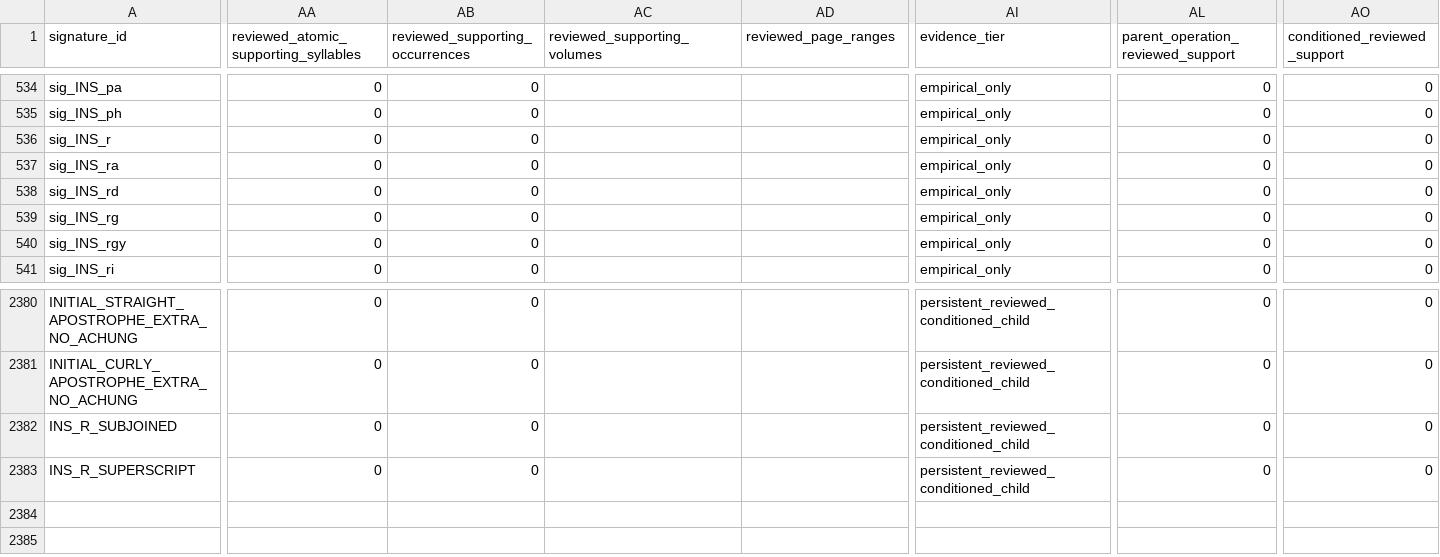
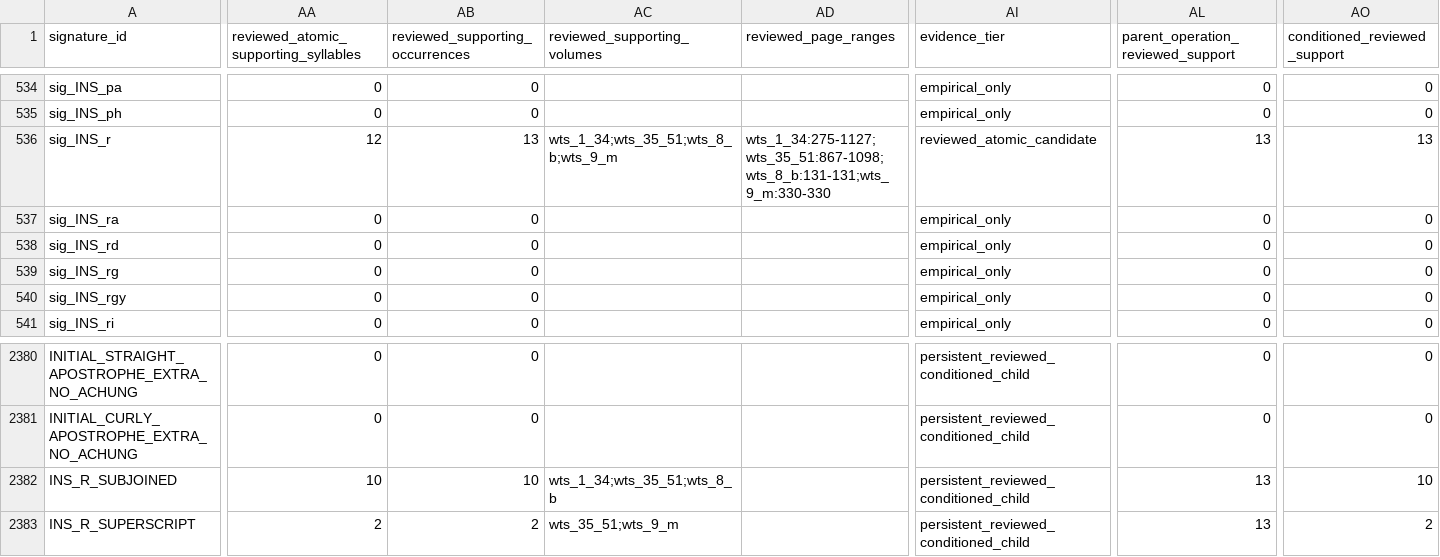
Before and after one commit to nh36/WtSOCR, a TSV file: data/tibetan_latin_ocr_signature_registry.tsv, drawn as a sheet; only a part is shown, gaps mark what is left out; the diff covers the shown part only; the diff names each change by its address in the sheet, - before the commit and + after, or states it on an @@ line.

```diff
--- a/data/tibetan_latin_ocr_signature_registry.tsv
+++ b/data/tibetan_latin_ocr_signature_registry.tsv
-AA536: 0
+AA536: 12
-AB536 (reviewed_supporting_occurrences): 0
+AB536 (reviewed_supporting_occurrences): 13
-AC536 (reviewed_supporting_volumes): (empty)
+AC536 (reviewed_supporting_volumes): wts_1_34;wts_35_51;wts_8_b;wts_9_m
-AD536 (reviewed_page_ranges): (empty)
+AD536 (reviewed_page_ranges): wts_1_34:275-1127;wts_35_51:867-1098;wts_8_b:131-131;wts_9_m:330-330
-AI536 (evidence_tier): empirical_only
+AI536 (evidence_tier): reviewed_atomic_candidate
-AL536: 0
+AL536: 13
-AO536 (conditioned_reviewed_support): 0
+AO536 (conditioned_reviewed_support): 13
-AA2382: 0
+AA2382: 10
-AB2382 (reviewed_supporting_occurrences): 0
+AB2382 (reviewed_supporting_occurrences): 10
-AC2382 (reviewed_supporting_volumes): (empty)
+AC2382 (reviewed_supporting_volumes): wts_1_34;wts_35_51;wts_8_b
-AL2382:AL2383: 0
+AL2382:AL2383: 13
-AO2382 (conditioned_reviewed_support): 0
+AO2382 (conditioned_reviewed_support): 10
-AA2383: 0
+AA2383: 2
-AB2383 (reviewed_supporting_occurrences): 0
+AB2383 (reviewed_supporting_occurrences): 2
-AC2383 (reviewed_supporting_volumes): (empty)
+AC2383 (reviewed_supporting_volumes): wts_35_51;wts_9_m
-AO2383 (conditioned_reviewed_support): 0
+AO2383 (conditioned_reviewed_support): 2
```
Also changed, not shown: 1 edited cell elsewhere in this file, data/tibetan_latin_signature_hypothetical_d_scope.tsv, data/tibetan_latin_signature_review_packet.tsv, 31 other files.
